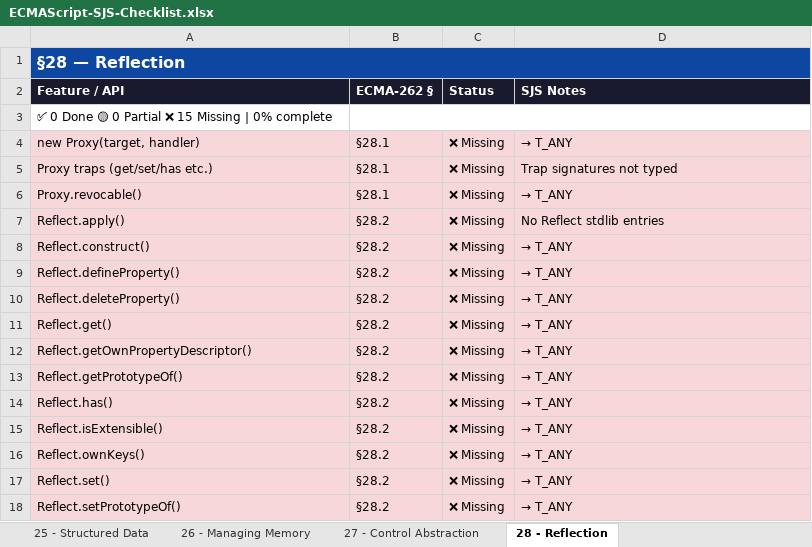
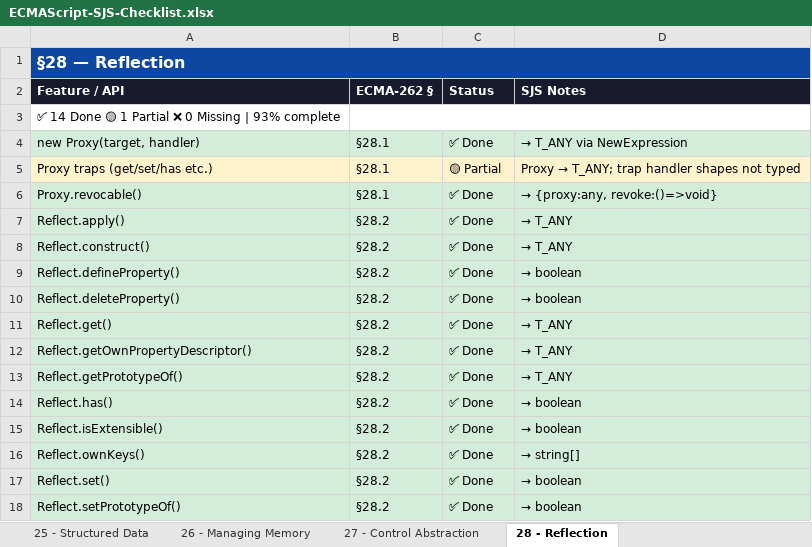
Before and after one commit to hbarve1/super-js, an Excel workbook: specs/ECMAScript-SJS-Checklist.xlsx, sheet 28 - Reflection, drawn as a sheet; values as stored, in another font and other column widths than the file's, no borders; the diff names each change by its address in the sheet, - before the commit and + after, or states it on an @@ line.

```diff
--- a/specs/ECMAScript-SJS-Checklist.xlsx (sheet 28 - Reflection)
+++ b/specs/ECMAScript-SJS-Checklist.xlsx (sheet 28 - Reflection)
-A3 (Feature / API): ✅ 0 Done 🟡 0 Partial ❌ 15 Missing | 0% complete
+A3 (Feature / API): ✅ 14 Done 🟡 1 Partial ❌ 0 Missing | 93% complete
-A4:D4 fill: #F8D7DA
+A4:D4 fill: #D4EDDA
-C4 (Status): ❌ Missing
+C4 (Status): ✅ Done
-D4 (SJS Notes): → T_ANY
+D4 (SJS Notes): → T_ANY via NewExpression
-A5:D5 fill: #F8D7DA
+A5:D5 fill: #FFF3CD
-C5 (Status): ❌ Missing
+C5 (Status): 🟡 Partial
@@ D5 (SJS Notes): Trap signatures not typed → Proxy → T_ANY; trap handler shapes not typed @@
-A6:D18 fill: #F8D7DA
+A6:D18 fill: #D4EDDA
-C6:C18 (Status): ❌ Missing
+C6:C18 (Status): ✅ Done
-D6 (SJS Notes): → T_ANY
+D6 (SJS Notes): → {proxy:any, revoke:()=>void}
-D7 (SJS Notes): No Reflect stdlib entries
+D7 (SJS Notes): → T_ANY
-D9:D10 (SJS Notes): → T_ANY
+D9:D10 (SJS Notes): → boolean
-D14:D15 (SJS Notes): → T_ANY
+D14:D15 (SJS Notes): → boolean
-D16 (SJS Notes): → T_ANY
+D16 (SJS Notes): → string[]
-D17:D18 (SJS Notes): → T_ANY
+D17:D18 (SJS Notes): → boolean
```
Also changed, not shown: sheet 📊 Summary, sheet 15 - Functions & Classes, sheet 27 - Control Abstraction, sheet 13 - Expressions, sheet 22 - Text Processing, sheet 23 - Indexed Collections, 6 more sheets, 1 other file.
